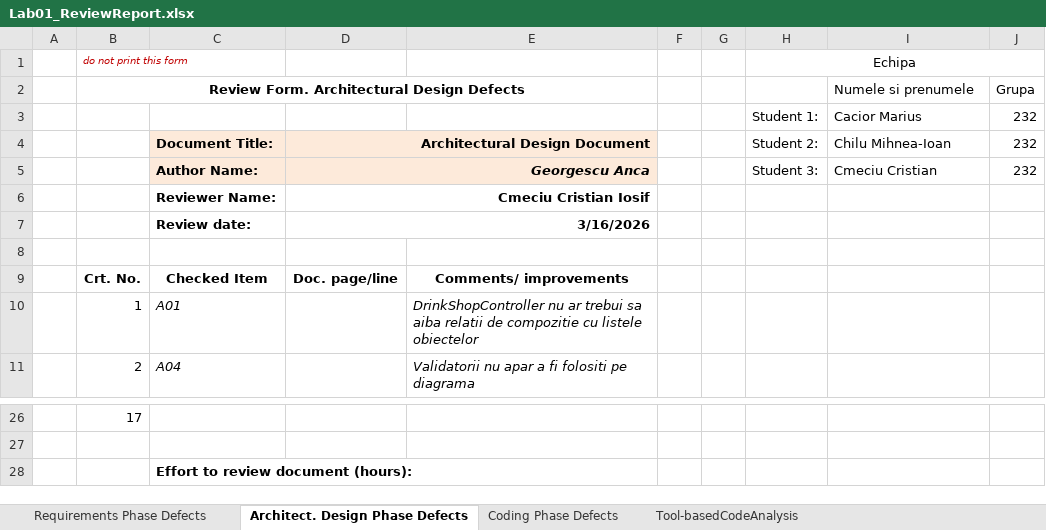
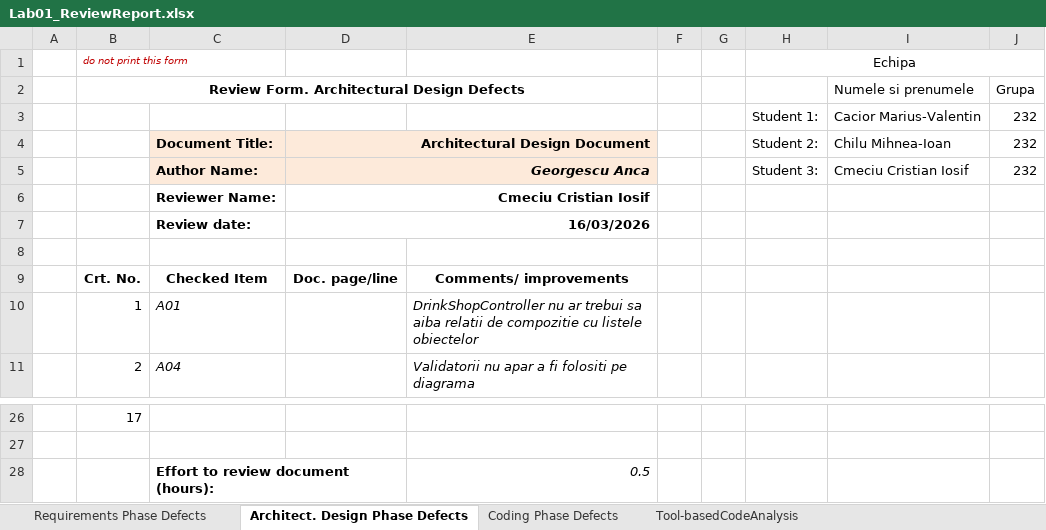
Before and after one commit to CMarius0/VVSS_Proiect, an Excel workbook: docs/Lab01/Lab01_ReviewReport.xlsx, sheet Architect. Design Phase Defects, drawn as a sheet; only a part is shown, gaps mark what is left out; values as stored, in another font and other column widths than the file's, no borders; the diff names each change by its address in the sheet, - before the commit and + after, or states it on an @@ line.

```diff
--- a/docs/Lab01/Lab01_ReviewReport.xlsx (sheet Architect. Design Phase Defects)
+++ b/docs/Lab01/Lab01_ReviewReport.xlsx (sheet Architect. Design Phase Defects)
-I3: Cacior Marius
+I3: Cacior Marius-Valentin
-I5: Cmeciu Cristian
+I5: Cmeciu Cristian Iosif
-D7: 3/16/2026
+D7: 16/03/2026
-E28: (empty)
+E28: 0.5
```
Also changed, not shown: sheet Coding Phase Defects, sheet Requirements Phase Defects, 1 other file.
